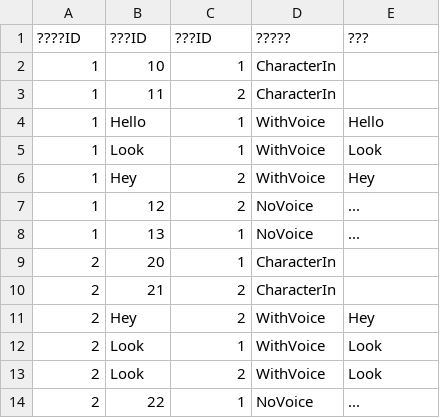
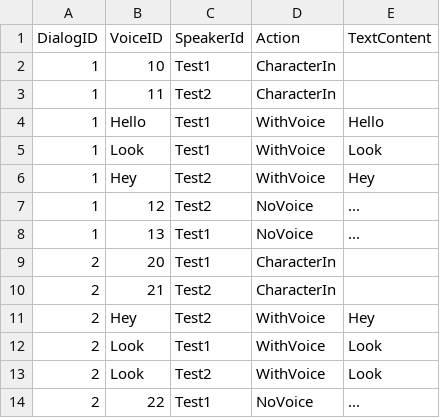
Before and after one commit to mjmin99/Project_HG, a CSV file: Assets/Resources/CSV/TestDialog.csv, drawn as a sheet.

Commit message:
[Test] DialogSystem TestScene & Dialog manager
- 대화 시스템 테스트 씬 생성 및 UI 배치
- Dialog Manager 스크립트 작성 중

```diff
--- a/Assets/Resources/CSV/TestDialog.csv
+++ b/Assets/Resources/CSV/TestDialog.csv
@@ -1,14 +1,14 @@
-????ID,???ID,???ID,?????,???
-1,10,1,CharacterIn,
-1,11,2,CharacterIn,
-1,Hello,1,WithVoice,Hello
-1,Look,1,WithVoice,Look
-1,Hey,2,WithVoice,Hey
-1,12,2,NoVoice,...
-1,13,1,NoVoice,...
-2,20,1,CharacterIn,
-2,21,2,CharacterIn,
-2,Hey,2,WithVoice,Hey
-2,Look,1,WithVoice,Look
-2,Look,2,WithVoice,Look
-2,22,1,NoVoice,...
+DialogID,VoiceID,SpeakerId,Action,TextContent
+1,10,Test1,CharacterIn,
+1,11,Test2,CharacterIn,
+1,Hello,Test1,WithVoice,Hello
+1,Look,Test1,WithVoice,Look
+1,Hey,Test2,WithVoice,Hey
+1,12,Test2,NoVoice,...
+1,13,Test1,NoVoice,...
+2,20,Test1,CharacterIn,
+2,21,Test2,CharacterIn,
+2,Hey,Test2,WithVoice,Hey
+2,Look,Test1,WithVoice,Look
+2,Look,Test2,WithVoice,Look
+2,22,Test1,NoVoice,...
```
Also changed, not shown: 17 other files.
